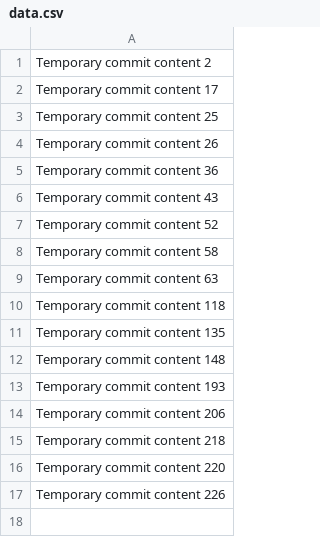
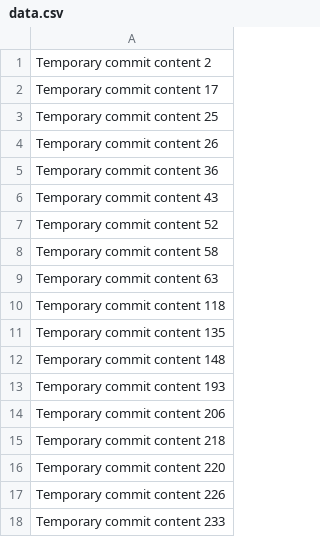
Before and after one commit to dviscu/animated-octo-parakeet, a CSV file: data.csv, drawn as a sheet; the diff names each change by its address in the sheet, - before the commit and + after, or states it on an @@ line.

```diff
--- a/data.csv
+++ b/data.csv
+row 18: Temporary commit content 233
```
